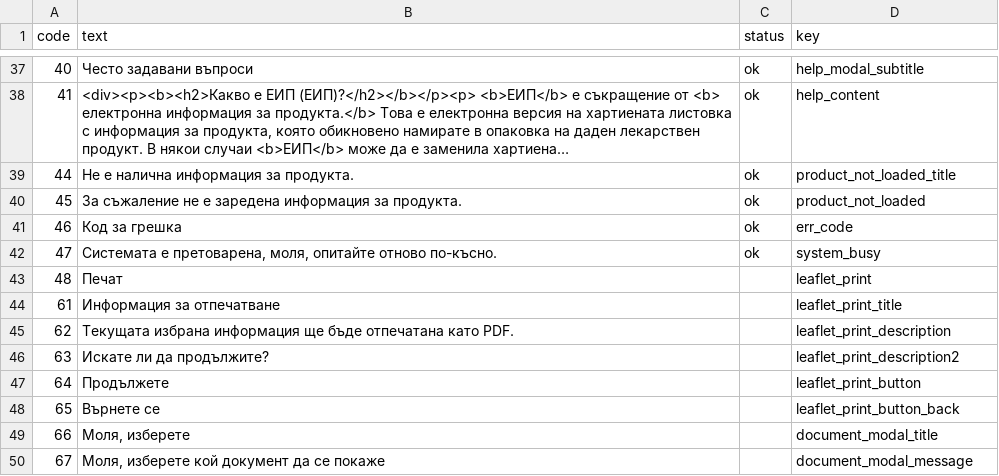
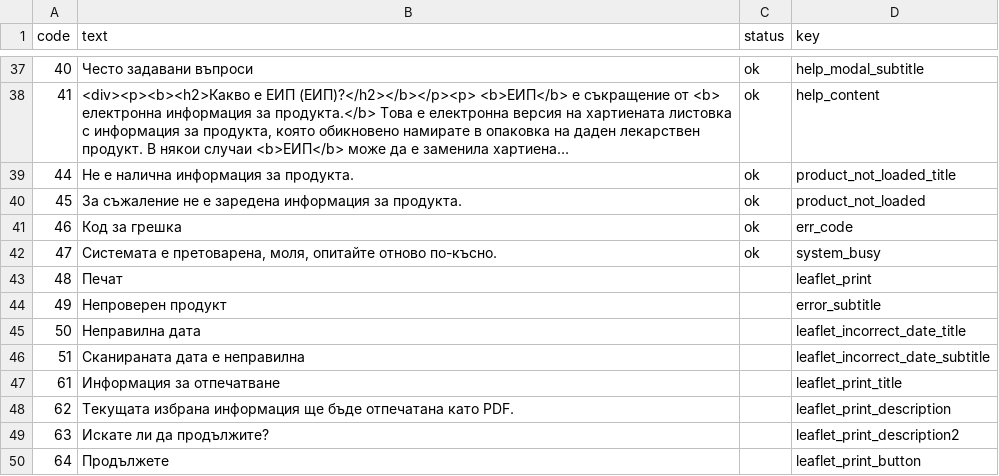
Before and after one commit to pharmaledgerassoc/LWA, a CSV file: lang-codes/reports/bg.csv, drawn as a sheet; only a part is shown, gaps mark what is left out; the shorter side is filled out with more unchanged rows; long unchanged cells end in ….

```diff
--- a/lang-codes/reports/bg.csv
+++ b/lang-codes/reports/bg.csv
@@ -43,2 +43,5 @@ code,text,status,key
 48,Печат,,leaflet_print
+49,Непроверен продукт,,error_subtitle
+50,Неправилна дата,,leaflet_incorrect_date_title
+51,Сканираната дата е неправилна,,leaflet_incorrect_date_subtitle
 61,Информация за отпечатване,,leaflet_print_title
```
Also changed, not shown: lang-codes/reports/cs.csv, lang-codes/reports/el.csv, 51 other files.
